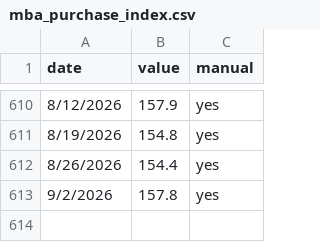
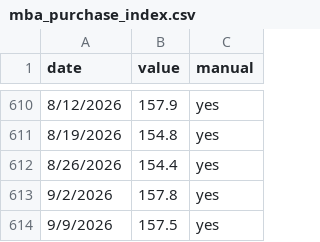
Before and after one commit to Frankyfive/Market_report, a CSV file: data/cache/mba_purchase_index.csv, drawn as a sheet; only a part is shown, gaps mark what is left out.

```diff
--- a/data/cache/mba_purchase_index.csv
+++ b/data/cache/mba_purchase_index.csv
@@ -613 +613,2 @@ date,value,manual
 9/2/2026,157.8,yes
+9/9/2026,157.5,yes
```
Also changed, not shown: 1 other file.
